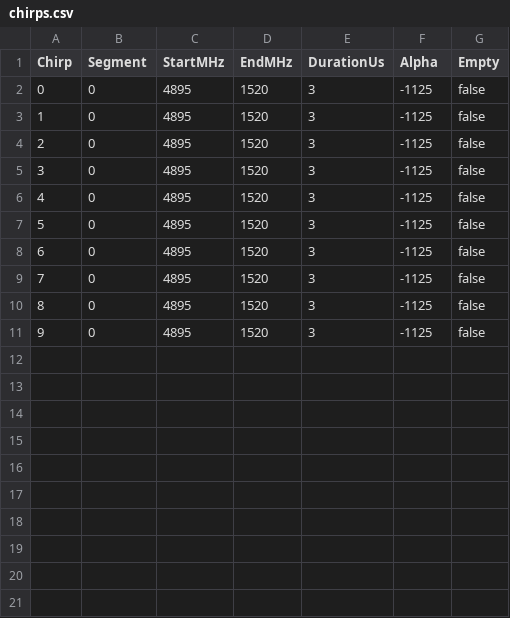
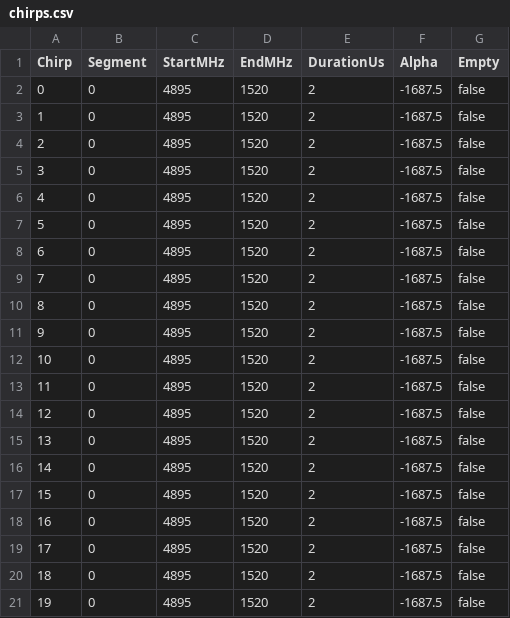
Before and after one commit to kncrabtree/blackchirp, a CSV file: python/example-data/mtbe/chirps.csv, drawn as a sheet.

```diff
--- a/python/example-data/mtbe/chirps.csv
+++ b/python/example-data/mtbe/chirps.csv
@@ -1,11 +1,21 @@
 Chirp;Segment;StartMHz;EndMHz;DurationUs;Alpha;Empty
-0;0;4895;1520;3;-1125;false
-1;0;4895;1520;3;-1125;false
-2;0;4895;1520;3;-1125;false
-3;0;4895;1520;3;-1125;false
-4;0;4895;1520;3;-1125;false
-5;0;4895;1520;3;-1125;false
-6;0;4895;1520;3;-1125;false
-7;0;4895;1520;3;-1125;false
-8;0;4895;1520;3;-1125;false
-9;0;4895;1520;3;-1125;false
+0;0;4895;1520;2;-1687.5;false
+1;0;4895;1520;2;-1687.5;false
+2;0;4895;1520;2;-1687.5;false
+3;0;4895;1520;2;-1687.5;false
+4;0;4895;1520;2;-1687.5;false
+5;0;4895;1520;2;-1687.5;false
+6;0;4895;1520;2;-1687.5;false
+7;0;4895;1520;2;-1687.5;false
+8;0;4895;1520;2;-1687.5;false
+9;0;4895;1520;2;-1687.5;false
+10;0;4895;1520;2;-1687.5;false
+11;0;4895;1520;2;-1687.5;false
+12;0;4895;1520;2;-1687.5;false
+13;0;4895;1520;2;-1687.5;false
+14;0;4895;1520;2;-1687.5;false
+15;0;4895;1520;2;-1687.5;false
+16;0;4895;1520;2;-1687.5;false
+17;0;4895;1520;2;-1687.5;false
+18;0;4895;1520;2;-1687.5;false
+19;0;4895;1520;2;-1687.5;false
```
Also changed, not shown: python/example-data/mtbe/auxdata.csv, python/example-data/mtbe/header.csv, 18 other files.
